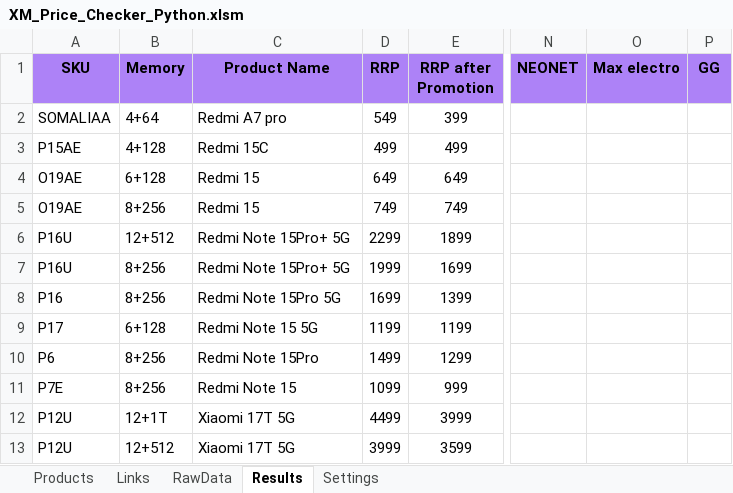
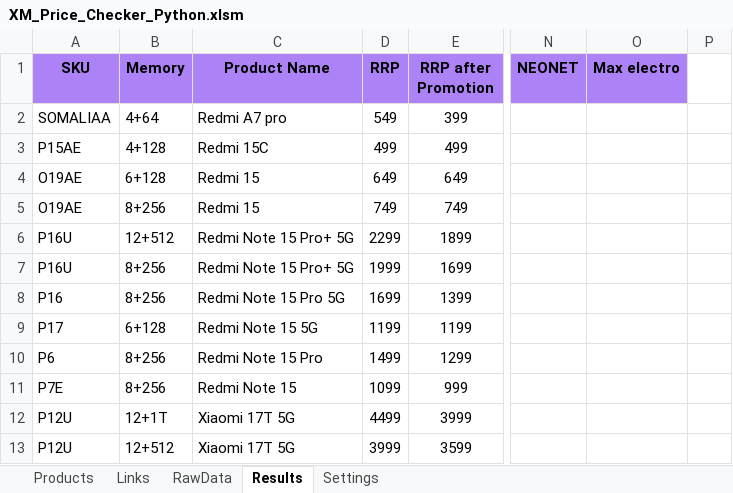
Before and after one commit to GarlieLi/XM_Price_Checker, an Excel workbook: XM_Price_Checker_Python.xlsm, sheet Results, drawn as a sheet; only a part is shown, gaps mark what is left out; values as stored, in another font and other column widths than the file's, no borders; the diff names each change by its address in the sheet, - before the commit and + after, or states it on an @@ line.

```diff
--- a/XM_Price_Checker_Python.xlsm (sheet Results)
+++ b/XM_Price_Checker_Python.xlsm (sheet Results)
-P1: GG
+P1: (empty)
-P1 fill: #AD82F7
+P1 fill: none
-C6:C7 (Product Name): Redmi Note 15Pro+ 5G
+C6:C7 (Product Name): Redmi Note 15 Pro+ 5G
-C8 (Product Name): Redmi Note 15Pro 5G
+C8 (Product Name): Redmi Note 15 Pro 5G
-C10 (Product Name): Redmi Note 15Pro
+C10 (Product Name): Redmi Note 15 Pro
```
Also changed, not shown: sheet RawData, sheet Links, sheet Products, 2 other files.
